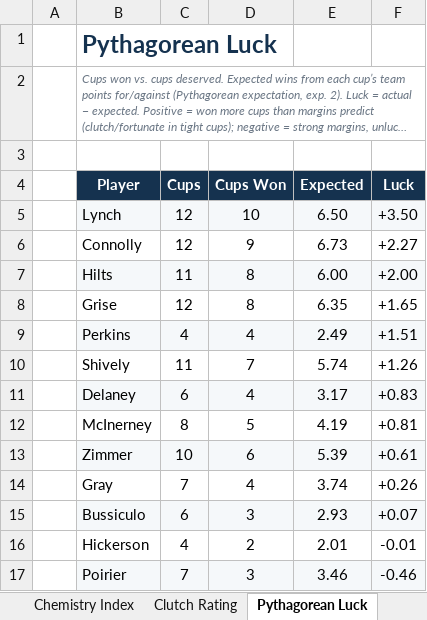
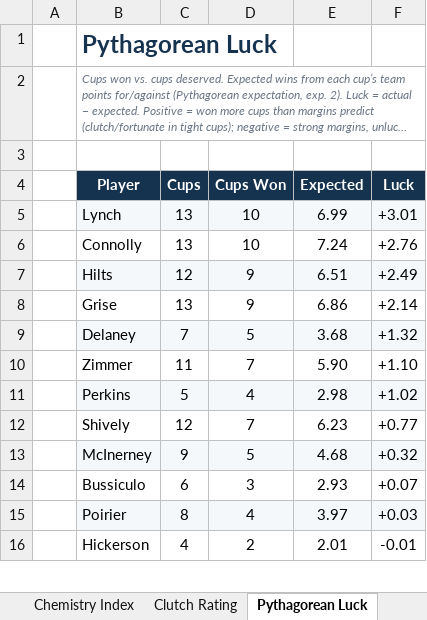
Before and after one commit to craighilts/fbc-data, an Excel workbook: FBC_Data.xlsx, sheet Pythagorean Luck, drawn as a sheet; only a part is shown; long unchanged cells end in …; values as stored, in another font and other column widths than the file's, no borders; removed rows and columns are numbered as before the commit, all else as after; the diff covers the shown part only; the diff names each change by its address in the sheet, - before the commit and + after, or states it on an @@ line.

```diff
--- a/FBC_Data.xlsx (sheet Pythagorean Luck)
+++ b/FBC_Data.xlsx (sheet Pythagorean Luck)
-C5:C6 (Cups): 12
+C5:C6 (Cups): 13
-E5 (Expected): 6.50
+E5 (Expected): 6.99
-F5 (Luck): +3.50
+F5 (Luck): +3.01
-D6 (Cups Won): 9
+D6 (Cups Won): 10
-E6 (Expected): 6.73
+E6 (Expected): 7.24
-F6 (Luck): +2.27
+F6 (Luck): +2.76
-C7 (Cups): 11
+C7 (Cups): 12
-D7:D8 (Cups Won): 8
+D7:D8 (Cups Won): 9
-E7 (Expected): 6.00
+E7 (Expected): 6.51
-F7 (Luck): +2.00
+F7 (Luck): +2.49
-C8 (Cups): 12
+C8 (Cups): 13
-E8 (Expected): 6.35
+E8 (Expected): 6.86
-F8 (Luck): +1.65
+F8 (Luck): +2.14
+row 9:  | Delaney | 7 | 5 | 3.68 | +1.32
+row 10:  | Zimmer | 11 | 7 | 5.90 | +1.10
-C11 (Cups): 4
+C11 (Cups): 5
-E11 (Expected): 2.49
+E11 (Expected): 2.98
-F11 (Luck): +1.51
+F11 (Luck): +1.02
-C12 (Cups): 11
+C12 (Cups): 12
-E12 (Expected): 5.74
+E12 (Expected): 6.23
-F12 (Luck): +1.26
+F12 (Luck): +0.77
-row 11:  | Delaney | 6 | 4 | 3.17 | +0.83
-B13:F13 fill: none
+B13:F13 fill: #F5F8FA
-C13 (Cups): 8
+C13 (Cups): 9
-E13 (Expected): 4.19
+E13 (Expected): 4.68
-F13 (Luck): +0.81
+F13 (Luck): +0.32
-row 13:  | Zimmer | 10 | 6 | 5.39 | +0.61
-row 14:  | Gray | 7 | 4 | 3.74 | +0.26
-B14:F14 fill: #F5F8FA
+B14:F14 fill: none
+row 15:  | Poirier | 8 | 4 | 3.97 | +0.03
-row 17:  | Poirier | 7 | 3 | 3.46 | -0.46
```
Also changed, not shown: 4 added rows, 2 removed rows, 27 edited cells and cell formats elsewhere in this sheet, sheet Chemistry Index, sheet CAPA PPC, sheet Form Guide, sheet Clutch Rating, sheet Sandbagger Index, sheet Streak Tracker, 1 more sheet, 3 other files.
